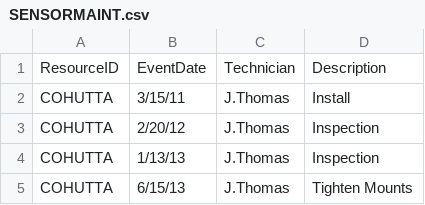
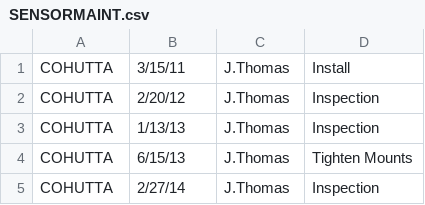
Before and after one commit to andypern/demos, a CSV file: spark-streaming-m7/data/SENSORMAINT.csv, drawn as a sheet; only a part is shown; the shorter side is filled out with more unchanged rows.

```diff
--- a/spark-streaming-m7/data/SENSORMAINT.csv
+++ b/spark-streaming-m7/data/SENSORMAINT.csv
@@ -1,2 +1 @@
-ResourceID,EventDate,Technician,Description
 COHUTTA,3/15/11,J.Thomas,Install
```
Also changed, not shown: spark-streaming-m7/data/SENSORVENDOR.csv.
